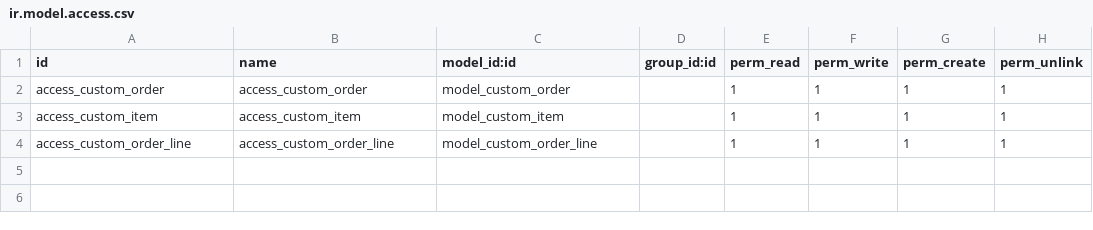
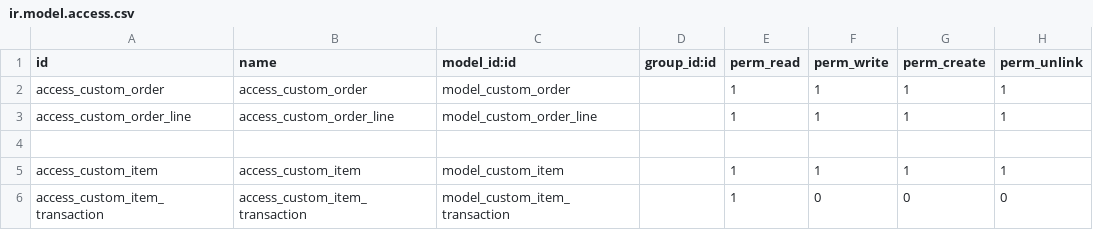
Before and after one commit to rudymu1998/belajar_odoo_18, a CSV file: addons/my_custom_module/security/ir.model.access.csv, drawn as a sheet.

Commit message:
tambahan status pada order ketiak item alrady transactions akan di catat dan berkurang pada items

```diff
--- a/addons/my_custom_module/security/ir.model.access.csv
+++ b/addons/my_custom_module/security/ir.model.access.csv
@@ -2,3 +2,5 @@ id,name,model_id:id,group_id:id,perm_read,perm_write,perm_create,perm_unlink
 access_custom_order,access_custom_order,model_custom_order,,1,1,1,1
+access_custom_order_line,access_custom_order_line,model_custom_order_line,,1,1,1,1
+
 access_custom_item,access_custom_item,model_custom_item,,1,1,1,1
-access_custom_order_line,access_custom_order_line,model_custom_order_line,,1,1,1,1
+access_custom_item_transaction,access_custom_item_transaction,model_custom_item_transaction,,1,0,0,0
```
Also changed, not shown: 8 other files.
